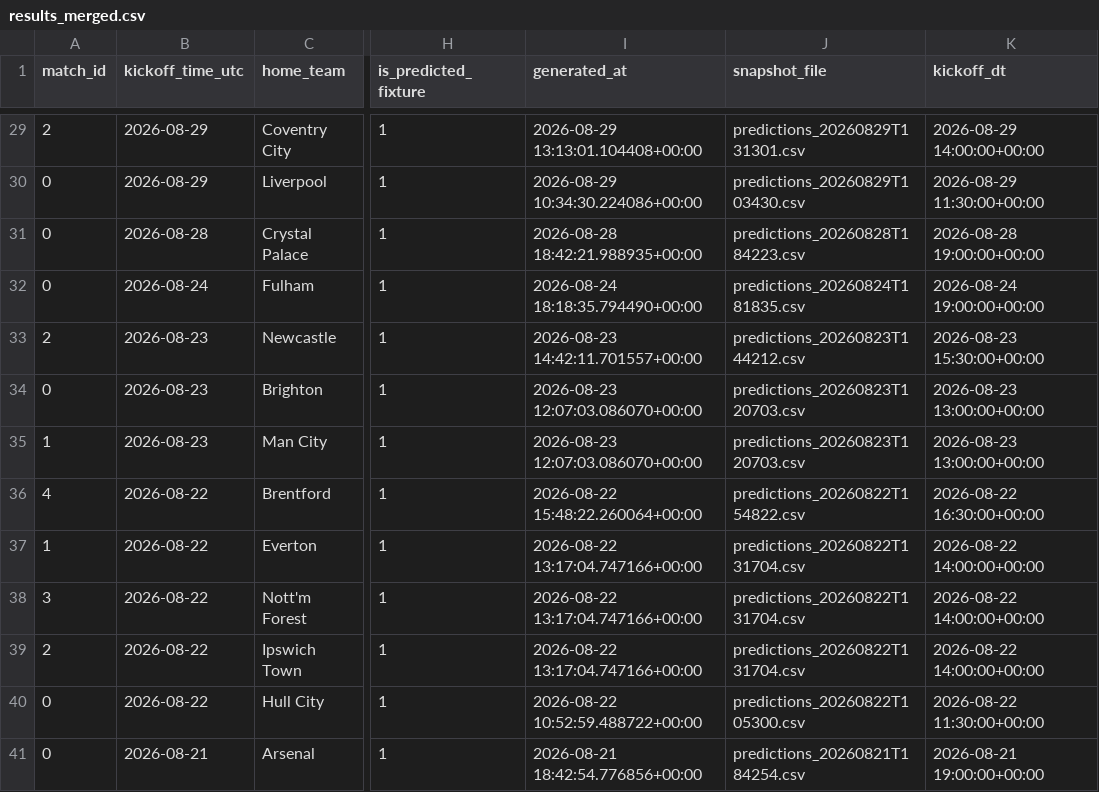
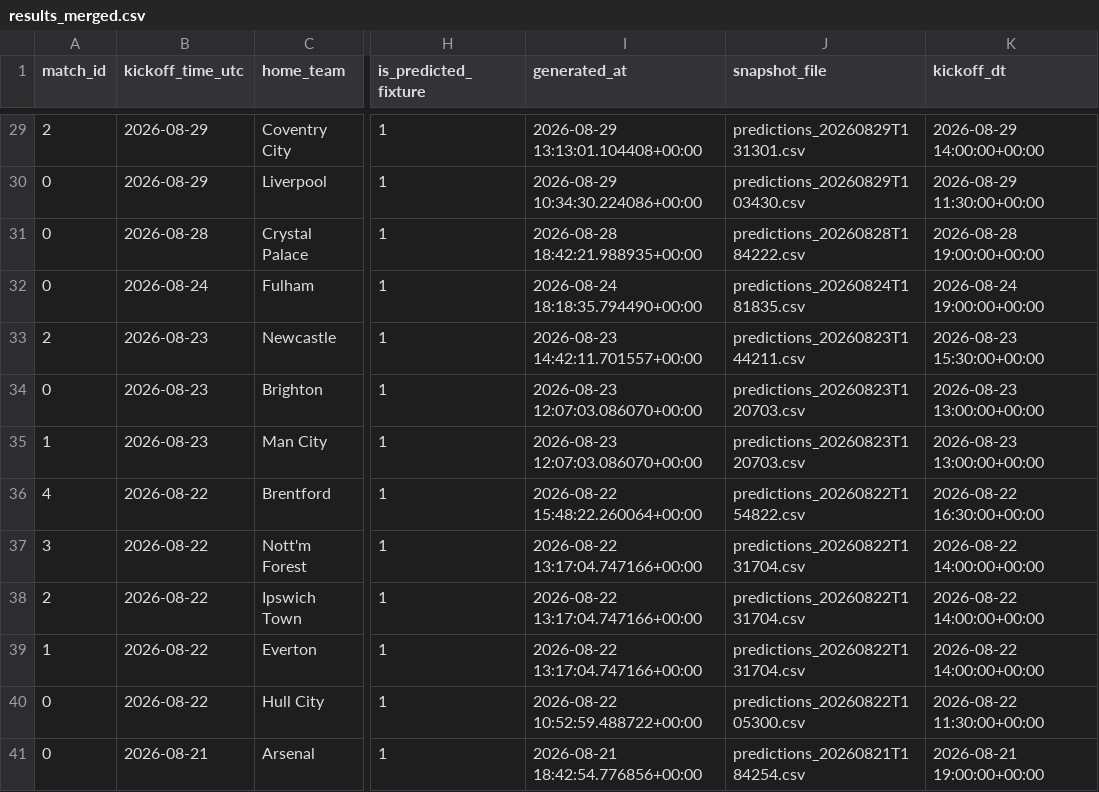
Before and after one commit to Shab00/Over-Under2.5Goals, a CSV file: data/processed/results_merged.csv, drawn as a sheet; only a part is shown, gaps mark what is left out; the diff covers the shown part only; the diff names each change by its address in the sheet, - before the commit and + after, or states it on an @@ line.

```diff
--- a/data/processed/results_merged.csv
+++ b/data/processed/results_merged.csv
-J31 (snapshot_file): predictions_20260828T184223.csv
+J31 (snapshot_file): predictions_20260828T184222.csv
-J33 (snapshot_file): predictions_20260823T144212.csv
+J33 (snapshot_file): predictions_20260823T144211.csv
@@ row 37 moved to row 39: 1 @@
```
Also changed, not shown: 2 added rows, 2 removed rows and 6 edited cells elsewhere in this file, 7 other files.
